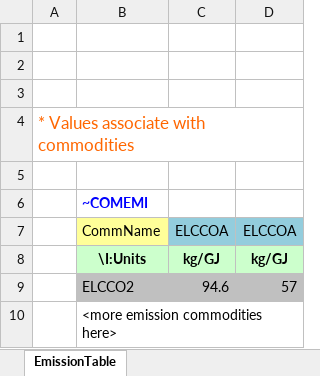
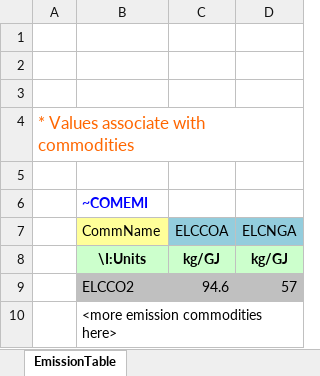
Before and after one commit to olejandro/times-shire, an Excel workbook: VT_SHR_ELC_V01.xlsx, sheet EmissionTable, drawn as a sheet; values as stored, in another font and other column widths than the file's, no borders; the diff names each change by its address in the sheet, - before the commit and + after, or states it on an @@ line.

Commit message:
Correction of ELCCO2 COA - Supposed to be NGA

```diff
--- a/VT_SHR_ELC_V01.xlsx (sheet EmissionTable)
+++ b/VT_SHR_ELC_V01.xlsx (sheet EmissionTable)
-D7: ELCCOA
+D7: ELCNGA
```
